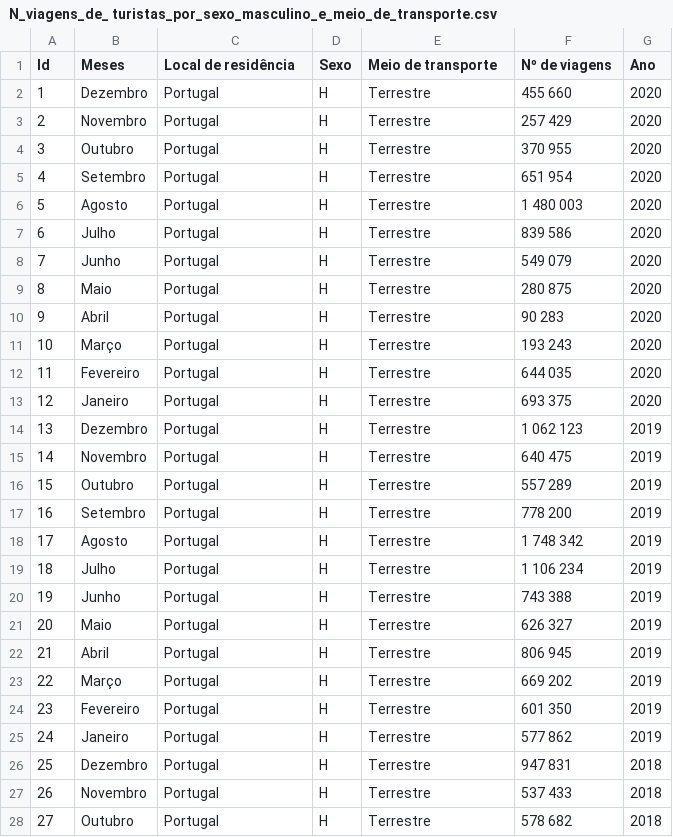
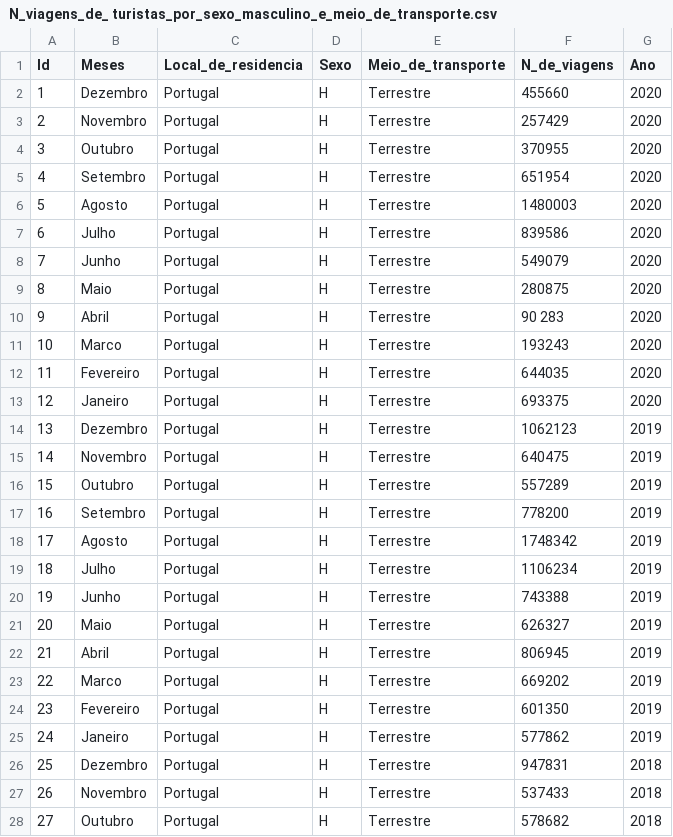
Before and after one commit to GrupodePA/GrupodePA, a CSV file: N_viagens_de_ turistas_por_sexo_masculino_e_meio_de_transporte.csv, drawn as a sheet; only a part is shown; the diff covers the shown part only; the diff names each change by its address in the sheet, - before the commit and + after, or states it on an @@ line.

```diff
--- a/N_viagens_de_ turistas_por_sexo_masculino_e_meio_de_transporte.csv
+++ b/N_viagens_de_ turistas_por_sexo_masculino_e_meio_de_transporte.csv
-C1: Local de residência
+C1: Local_de_residencia
-E1: Meio de transporte
+E1: Meio_de_transporte
-F1: Nº de viagens
+F1: N_de_viagens
-F2 (N_de_viagens): 455 660
+F2 (N_de_viagens): 455660
-F3 (N_de_viagens): 257 429
+F3 (N_de_viagens): 257429
-F4 (N_de_viagens): 370 955
+F4 (N_de_viagens): 370955
-F5 (N_de_viagens): 651 954
+F5 (N_de_viagens): 651954
-F6 (N_de_viagens): 1 480 003
+F6 (N_de_viagens): 1480003
-F7 (N_de_viagens): 839 586
+F7 (N_de_viagens): 839586
-F8 (N_de_viagens): 549 079
+F8 (N_de_viagens): 549079
-F9 (N_de_viagens): 280 875
+F9 (N_de_viagens): 280875
-B11 (Meses): Março
+B11 (Meses): Marco
-F11 (N_de_viagens): 193 243
+F11 (N_de_viagens): 193243
-F12 (N_de_viagens): 644 035
+F12 (N_de_viagens): 644035
-F13 (N_de_viagens): 693 375
+F13 (N_de_viagens): 693375
-F14 (N_de_viagens): 1 062 123
+F14 (N_de_viagens): 1062123
-F15 (N_de_viagens): 640 475
+F15 (N_de_viagens): 640475
-F16 (N_de_viagens): 557 289
+F16 (N_de_viagens): 557289
-F17 (N_de_viagens): 778 200
+F17 (N_de_viagens): 778200
-F18 (N_de_viagens): 1 748 342
+F18 (N_de_viagens): 1748342
-F19 (N_de_viagens): 1 106 234
+F19 (N_de_viagens): 1106234
-F20 (N_de_viagens): 743 388
+F20 (N_de_viagens): 743388
-F21 (N_de_viagens): 626 327
+F21 (N_de_viagens): 626327
-F22 (N_de_viagens): 806 945
+F22 (N_de_viagens): 806945
-B23 (Meses): Março
+B23 (Meses): Marco
-F23 (N_de_viagens): 669 202
+F23 (N_de_viagens): 669202
-F24 (N_de_viagens): 601 350
+F24 (N_de_viagens): 601350
-F25 (N_de_viagens): 577 862
+F25 (N_de_viagens): 577862
-F26 (N_de_viagens): 947 831
+F26 (N_de_viagens): 947831
-F27 (N_de_viagens): 537 433
+F27 (N_de_viagens): 537433
-F28 (N_de_viagens): 578 682
+F28 (N_de_viagens): 578682
```
Also changed, not shown: 114 edited cells elsewhere in this file, N_viagens_de_ turistas_por_sexo_feminino_e_meio_de_transporte.csv.
